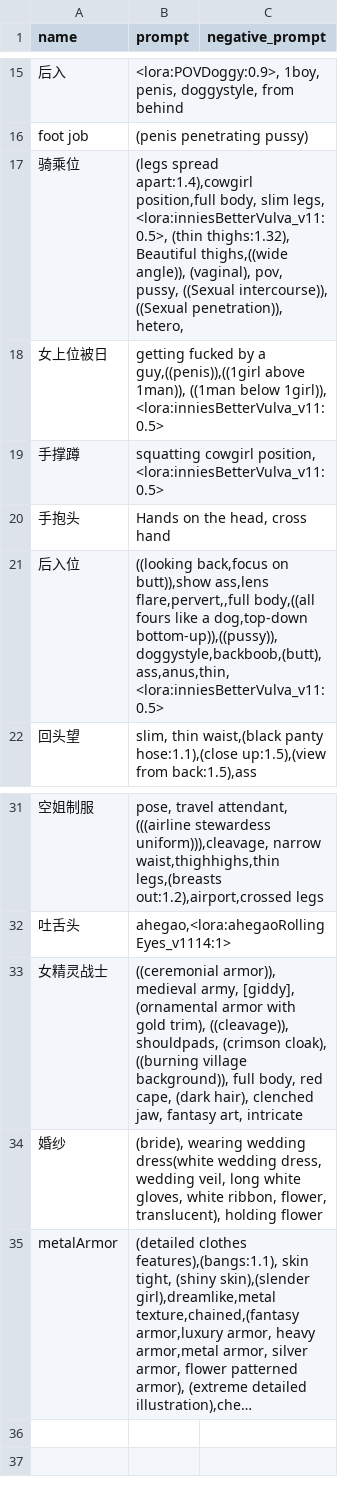
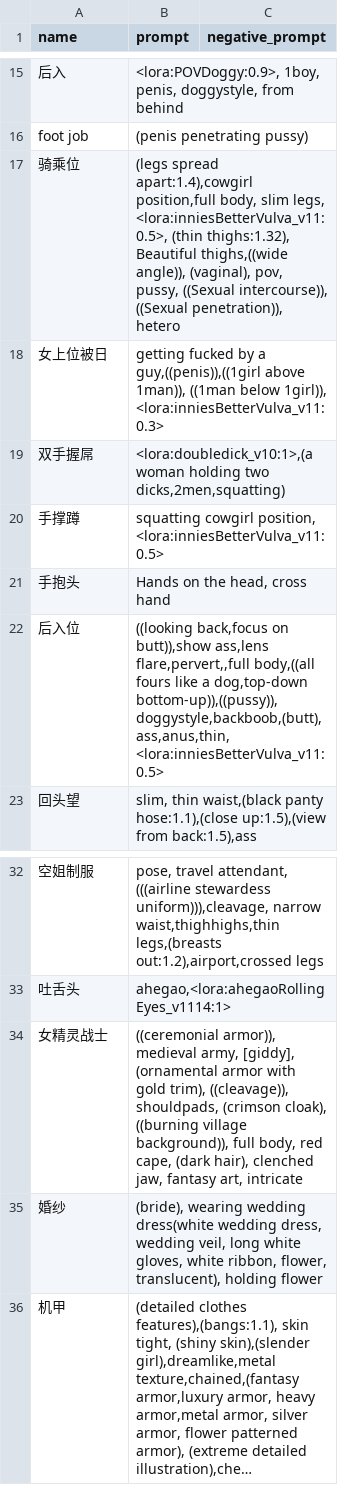
Before and after one commit to K00907/1.32, a CSV file: styles.csv, drawn as a sheet; only a part is shown, gaps mark what is left out; long unchanged cells end in …; addresses are those after the commit; the diff names each change by its address in the sheet, - before the commit and + after, or states it on an @@ line.

Commit message:
Tweak styles

```diff
--- a/styles.csv
+++ b/styles.csv
-B17 (prompt): …((Sexual penetration)), hetero,
+B17 (prompt): …((Sexual penetration)), hetero
-B18 (prompt): …below 1girl)), <lora:inniesBetterVulva_v11:0.5>
+B18 (prompt): …below 1girl)), <lora:inniesBetterVulva_v11:0.3>
+row 19: 双手握屌 | <lora:doubledick_v10:1>,(a woman holding two dicks,2men,squatting)
-A36 (name): metalArmor
+A36 (name): 机甲
```
